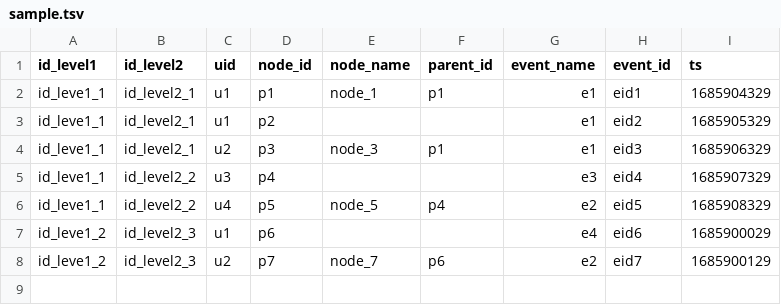
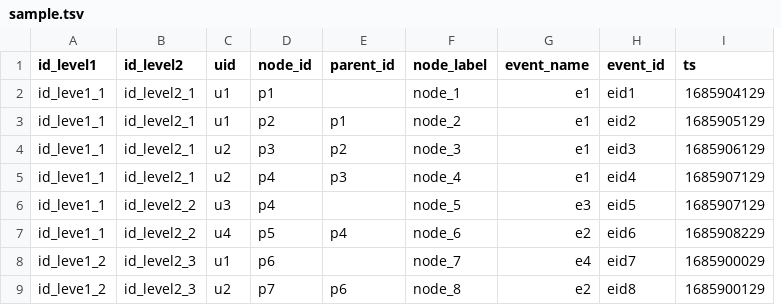
Before and after one commit to CrowdStrike/omigo-data-analytics, a TSV file: projects/matel/trends-analysis/data/input/sample.tsv, drawn as a sheet; removed rows and columns are numbered as before the commit, all else as after; the diff names each change by its address in the sheet, - before the commit and + after, or states it on an @@ line.

```diff
--- a/projects/matel/trends-analysis/data/input/sample.tsv
+++ b/projects/matel/trends-analysis/data/input/sample.tsv
-column E (node_name), rows 2-8: node_1 |  | node_3 |  | node_5 |  | node_7
+column F (node_label), rows 2-4: node_1 | node_2 | node_3; rows 6-9: node_5 | node_6 | node_7 | node_8
-E2 (parent_id): p1
+E2 (parent_id): (empty)
-I2 (ts): 1685904329
+I2 (ts): 1685904129
-E3 (parent_id): (empty)
+E3 (parent_id): p1
-I3 (ts): 1685905329
+I3 (ts): 1685905129
-E4 (parent_id): p1
+E4 (parent_id): p2
-I4 (ts): 1685906329
+I4 (ts): 1685906129
+row 5: id_leve1_1 | id_level2_1 | u2 | p4 | p3 | node_4 | e1 | eid4 | 1685907129
-H6 (event_id): eid4
+H6 (event_id): eid5
-I6 (ts): 1685907329
+I6 (ts): 1685907129
-H7 (event_id): eid5
+H7 (event_id): eid6
-I7 (ts): 1685908329
+I7 (ts): 1685908229
-H8 (event_id): eid6
+H8 (event_id): eid7
-H9 (event_id): eid7
+H9 (event_id): eid8
```
Also changed, not shown: 1 other file.
